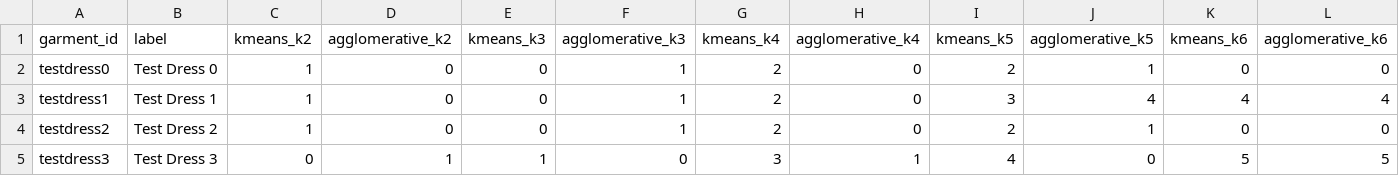
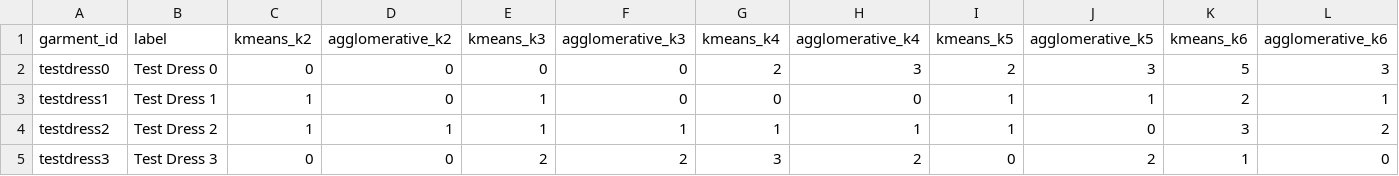
Before and after one commit to mattkoom11/garment-capture-pipeline, a CSV file: cluster_assignments.csv, drawn as a sheet; only a part is shown; the diff covers the shown part only.

```diff
--- a/cluster_assignments.csv
+++ b/cluster_assignments.csv
@@ -1,5 +1,5 @@
 garment_id,label,kmeans_k2,agglomerative_k2,kmeans_k3,agglomerative_k3,kmeans_k4,agglomerative_k4,kmeans_k5,agglomerative_k5,kmeans_k6,agglomerative_k6
-testdress0,Test Dress 0,1,0,0,1,2,0,2,1,0,0
-testdress1,Test Dress 1,1,0,0,1,2,0,3,4,4,4
-testdress2,Test Dress 2,1,0,0,1,2,0,2,1,0,0
-testdress3,Test Dress 3,0,1,1,0,3,1,4,0,5,5
+testdress0,Test Dress 0,0,0,0,0,2,3,2,3,5,3
+testdress1,Test Dress 1,1,0,1,0,0,0,1,1,2,1
+testdress2,Test Dress 2,1,1,1,1,1,1,1,0,3,2
+testdress3,Test Dress 3,0,0,2,2,3,2,0,2,1,0
```
Also changed, not shown: 71 edited cells elsewhere in this file, 10 other files.
